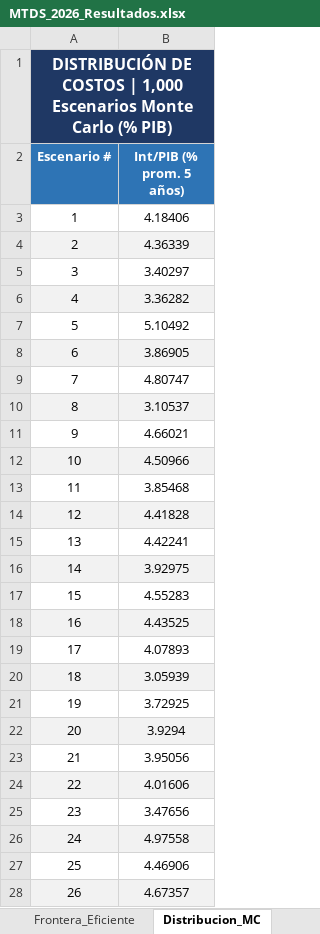
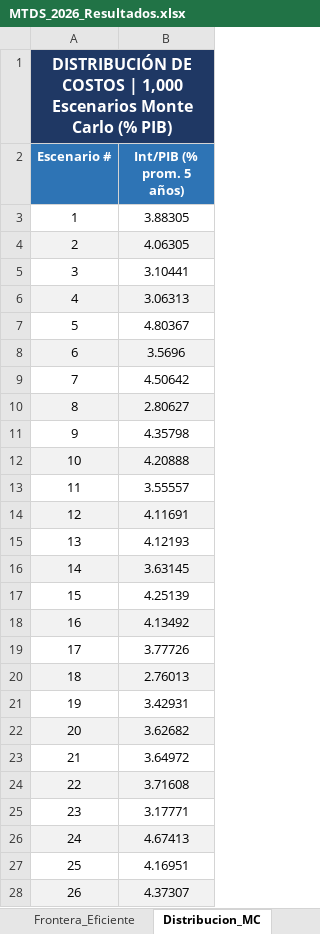
Before and after one commit to pguzman201510-maker/MTDS, an Excel workbook: MTDS_2026_Resultados.xlsx, sheet Distribucion_MC, drawn as a sheet; only a part is shown; values as stored, in another font and other column widths than the file's, no borders; the diff covers the shown part only; the diff names each change by its address in the sheet, - before the commit and + after, or states it on an @@ line.

```diff
--- a/MTDS_2026_Resultados.xlsx (sheet Distribucion_MC)
+++ b/MTDS_2026_Resultados.xlsx (sheet Distribucion_MC)
-B3 (Int/PIB (% prom. 5 años)): 4.18406
+B3 (Int/PIB (% prom. 5 años)): 3.88305
-B4 (Int/PIB (% prom. 5 años)): 4.36339
+B4 (Int/PIB (% prom. 5 años)): 4.06305
-B5 (Int/PIB (% prom. 5 años)): 3.40297
+B5 (Int/PIB (% prom. 5 años)): 3.10441
-B6 (Int/PIB (% prom. 5 años)): 3.36282
+B6 (Int/PIB (% prom. 5 años)): 3.06313
-B7 (Int/PIB (% prom. 5 años)): 5.10492
+B7 (Int/PIB (% prom. 5 años)): 4.80367
-B8 (Int/PIB (% prom. 5 años)): 3.86905
+B8 (Int/PIB (% prom. 5 años)): 3.5696
-B9 (Int/PIB (% prom. 5 años)): 4.80747
+B9 (Int/PIB (% prom. 5 años)): 4.50642
-B10 (Int/PIB (% prom. 5 años)): 3.10537
+B10 (Int/PIB (% prom. 5 años)): 2.80627
-B11 (Int/PIB (% prom. 5 años)): 4.66021
+B11 (Int/PIB (% prom. 5 años)): 4.35798
-B12 (Int/PIB (% prom. 5 años)): 4.50966
+B12 (Int/PIB (% prom. 5 años)): 4.20888
-B13 (Int/PIB (% prom. 5 años)): 3.85468
+B13 (Int/PIB (% prom. 5 años)): 3.55557
-B14 (Int/PIB (% prom. 5 años)): 4.41828
+B14 (Int/PIB (% prom. 5 años)): 4.11691
-B15 (Int/PIB (% prom. 5 años)): 4.42241
+B15 (Int/PIB (% prom. 5 años)): 4.12193
-B16 (Int/PIB (% prom. 5 años)): 3.92975
+B16 (Int/PIB (% prom. 5 años)): 3.63145
-B17 (Int/PIB (% prom. 5 años)): 4.55283
+B17 (Int/PIB (% prom. 5 años)): 4.25139
-B18 (Int/PIB (% prom. 5 años)): 4.43525
+B18 (Int/PIB (% prom. 5 años)): 4.13492
-B19 (Int/PIB (% prom. 5 años)): 4.07893
+B19 (Int/PIB (% prom. 5 años)): 3.77726
-B20 (Int/PIB (% prom. 5 años)): 3.05939
+B20 (Int/PIB (% prom. 5 años)): 2.76013
-B21 (Int/PIB (% prom. 5 años)): 3.72925
+B21 (Int/PIB (% prom. 5 años)): 3.42931
-B22 (Int/PIB (% prom. 5 años)): 3.9294
+B22 (Int/PIB (% prom. 5 años)): 3.62682
-B23 (Int/PIB (% prom. 5 años)): 3.95056
+B23 (Int/PIB (% prom. 5 años)): 3.64972
-B24 (Int/PIB (% prom. 5 años)): 4.01606
+B24 (Int/PIB (% prom. 5 años)): 3.71608
-B25 (Int/PIB (% prom. 5 años)): 3.47656
+B25 (Int/PIB (% prom. 5 años)): 3.17771
-B26 (Int/PIB (% prom. 5 años)): 4.97558
+B26 (Int/PIB (% prom. 5 años)): 4.67413
-B27 (Int/PIB (% prom. 5 años)): 4.46906
+B27 (Int/PIB (% prom. 5 años)): 4.16951
-B28 (Int/PIB (% prom. 5 años)): 4.67357
+B28 (Int/PIB (% prom. 5 años)): 4.37307
```
Also changed, not shown: 974 edited cells elsewhere in this sheet, sheet Escenarios_1000, sheet Proyecciones_Variables, sheet 1000_Estrategias, sheet Frontera_Eficiente, sheet Alternativas_Int_Ext, sheet Metricas_BMFMI, 5 other files.
